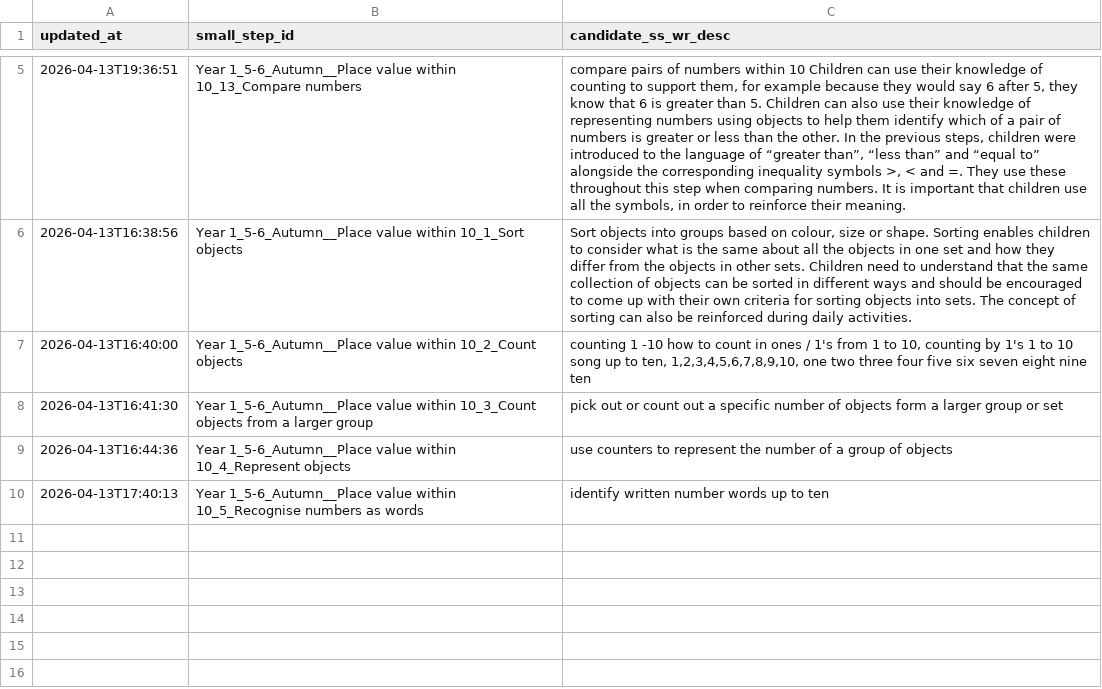
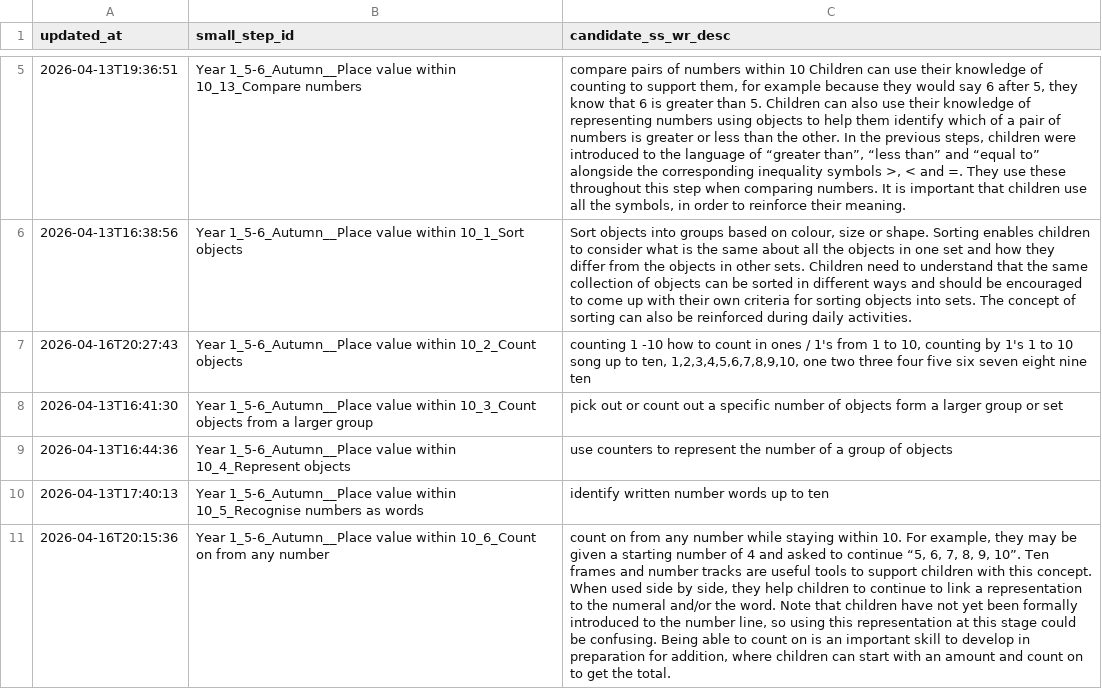
Before and after one commit to johnbrown-png/flipper-lite, a CSV file: qa/approved_ss_wr_desc_candidates.csv, drawn as a sheet; only a part is shown, gaps mark what is left out; the diff names each change by its address in the sheet, - before the commit and + after, or states it on an @@ line.

```diff
--- a/qa/approved_ss_wr_desc_candidates.csv
+++ b/qa/approved_ss_wr_desc_candidates.csv
-A7 (updated_at): 2026-04-13T16:40:00
+A7 (updated_at): 2026-04-16T20:27:43
+row 11: 2026-04-16T20:15:36 | Year 1_5-6_Autumn__Place value within 10_6_Count on from any number | count on from any number while staying within 10. For example, they may be given a starting number of 4 and asked to continue “5, 6, 7, 8, 9, 10”. Ten frames and number tracks are useful tools to support children with this concept. When used side by side, they help children to continue to link a representation to the numeral and/or the word. Note that children have not yet been formally introduced to the number line, so using this representation at this stage could be confusing. Being able to count on is an important skill to develop in preparation for addition, where children can start with an amount and count on to get the total.
```
Also changed, not shown: qa/targeted_ss_wr_desc_overrides.csv, 2 other files.
